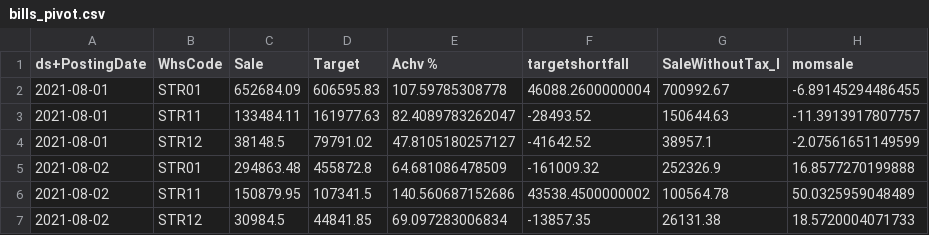
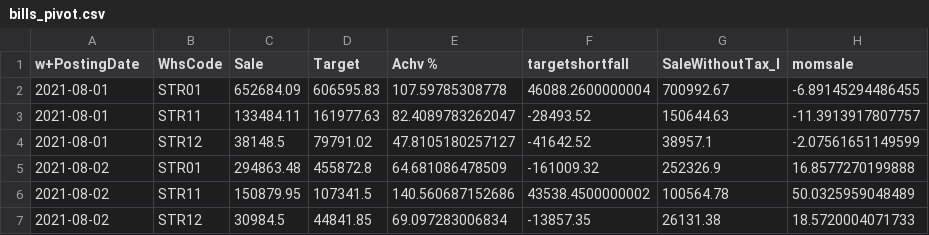
Before and after one commit to yawarazad/image_encryption, a CSV file: bills_pivot.csv, drawn as a sheet; only a part is shown; the diff names each change by its address in the sheet, - before the commit and + after, or states it on an @@ line.

Commit message:
Update bills_pivot.csv

```diff
--- a/bills_pivot.csv
+++ b/bills_pivot.csv
-A1: ds+PostingDate
+A1: w+PostingDate
```
